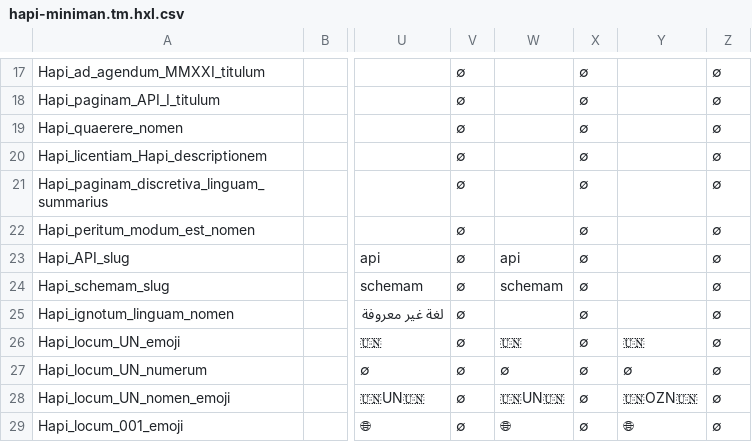
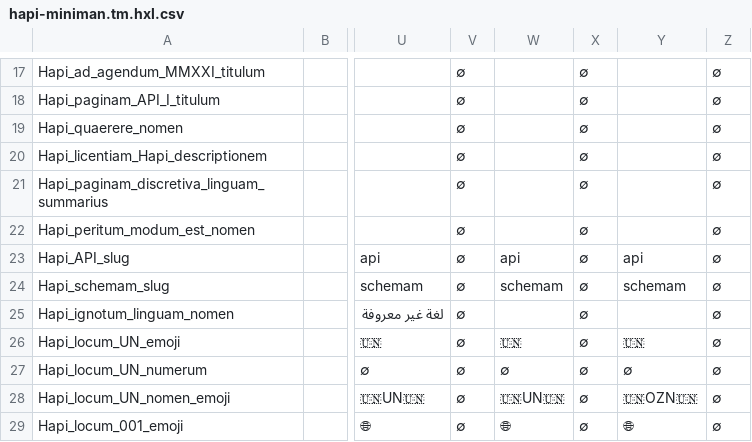
Before and after one commit to HXL-CPLP/Auxilium-Humanitarium-API, a CSV file: _data/tm/hapi-miniman.tm.hxl.csv, drawn as a sheet; only a part is shown, gaps mark what is left out; the diff names each change by its address in the sheet, - before the commit and + after, or states it on an @@ line.

```diff
--- a/_data/tm/hapi-miniman.tm.hxl.csv
+++ b/_data/tm/hapi-miniman.tm.hxl.csv
-Y23: (empty)
+Y23: api
-Y24: (empty)
+Y24: schemam
```
Also changed, not shown: _data/tm/commune.tm.hxl.csv, _data/tm/schemam-un-htcds.tm.hxl.csv, 6 other files.
